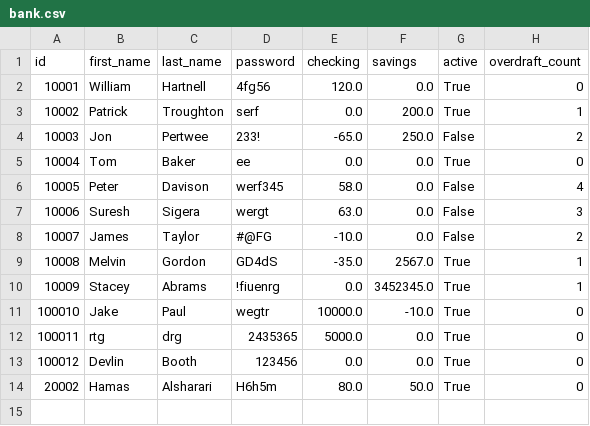
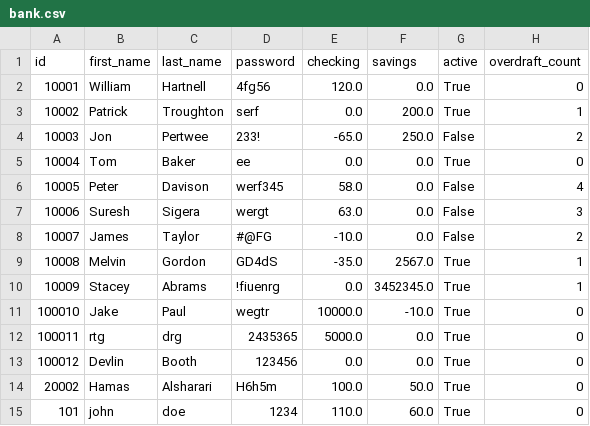
Before and after one commit to HamasAlsharari/Python_Banking_App, a CSV file: bank.csv, drawn as a sheet.

```diff
--- a/bank.csv
+++ b/bank.csv
@@ -13,2 +13,3 @@ id,first_name,last_name,password,checking,savings,active,overdraft_count
 100012,Devlin,Booth,123456,0.0,0.0,True,0
-20002,Hamas,Alsharari,H6h5m,80.0,50.0,True,0
+20002,Hamas,Alsharari,H6h5m,100.0,50.0,True,0
+101,john,doe,1234,110.0,60.0,True,0
```
Also changed, not shown: 1 other file.
